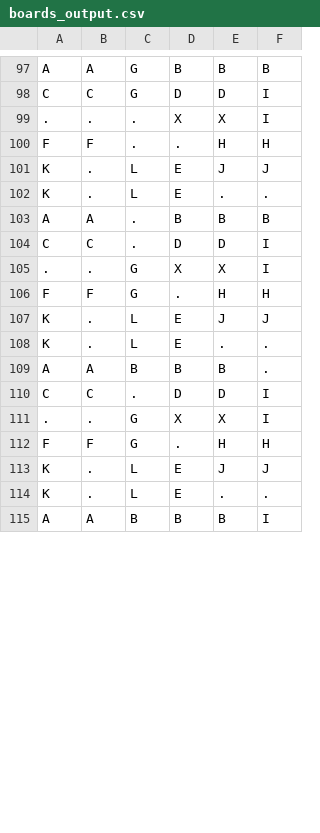
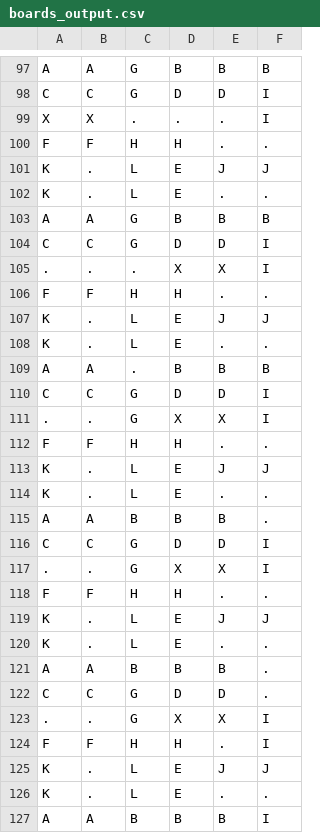
Before and after one commit to WouterBant/RushHour, a CSV file: output/boards_output.csv, drawn as a sheet; only a part is shown, gaps mark what is left out; the diff covers the shown part only.

```diff
--- a/output/boards_output.csv
+++ b/output/boards_output.csv
@@ -98,4 +98,10 @@ A,A,G,B,B,B
 C,C,G,D,D,I
+X,X,.,.,.,I
+F,F,H,H,.,.
+K,.,L,E,J,J
+K,.,L,E,.,.
+A,A,G,B,B,B
+C,C,G,D,D,I
 .,.,.,X,X,I
-F,F,.,.,H,H
+F,F,H,H,.,.
 K,.,L,E,J,J
@@ -103,5 +109,5 @@ K,.,L,E,.,.
 A,A,.,B,B,B
-C,C,.,D,D,I
+C,C,G,D,D,I
 .,.,G,X,X,I
-F,F,G,.,H,H
+F,F,H,H,.,.
 K,.,L,E,J,J
@@ -109,5 +115,11 @@ K,.,L,E,.,.
 A,A,B,B,B,.
-C,C,.,D,D,I
+C,C,G,D,D,I
 .,.,G,X,X,I
-F,F,G,.,H,H
+F,F,H,H,.,.
+K,.,L,E,J,J
+K,.,L,E,.,.
+A,A,B,B,B,.
+C,C,G,D,D,.
+.,.,G,X,X,I
+F,F,H,H,.,I
 K,.,L,E,J,J
```
Also changed, not shown: 14 edited cells elsewhere in this file, 5 other files.
